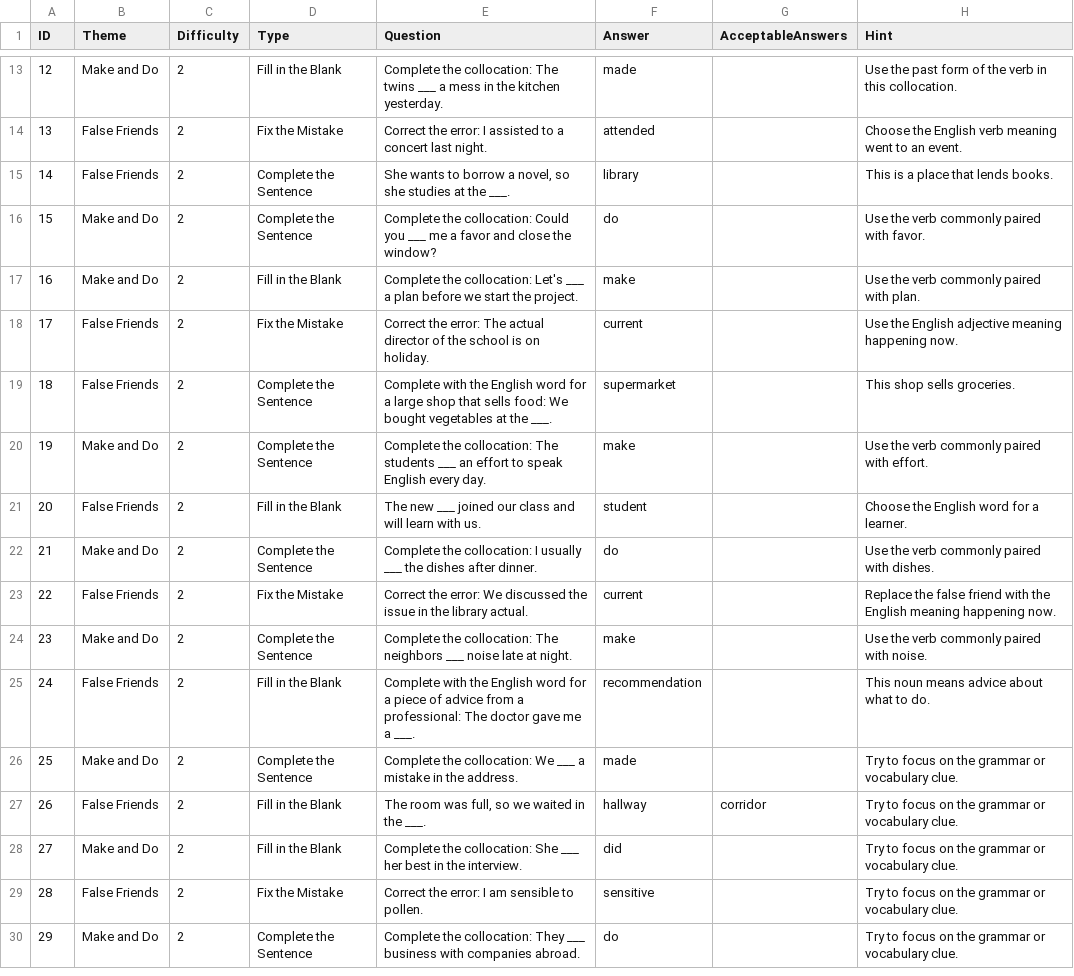
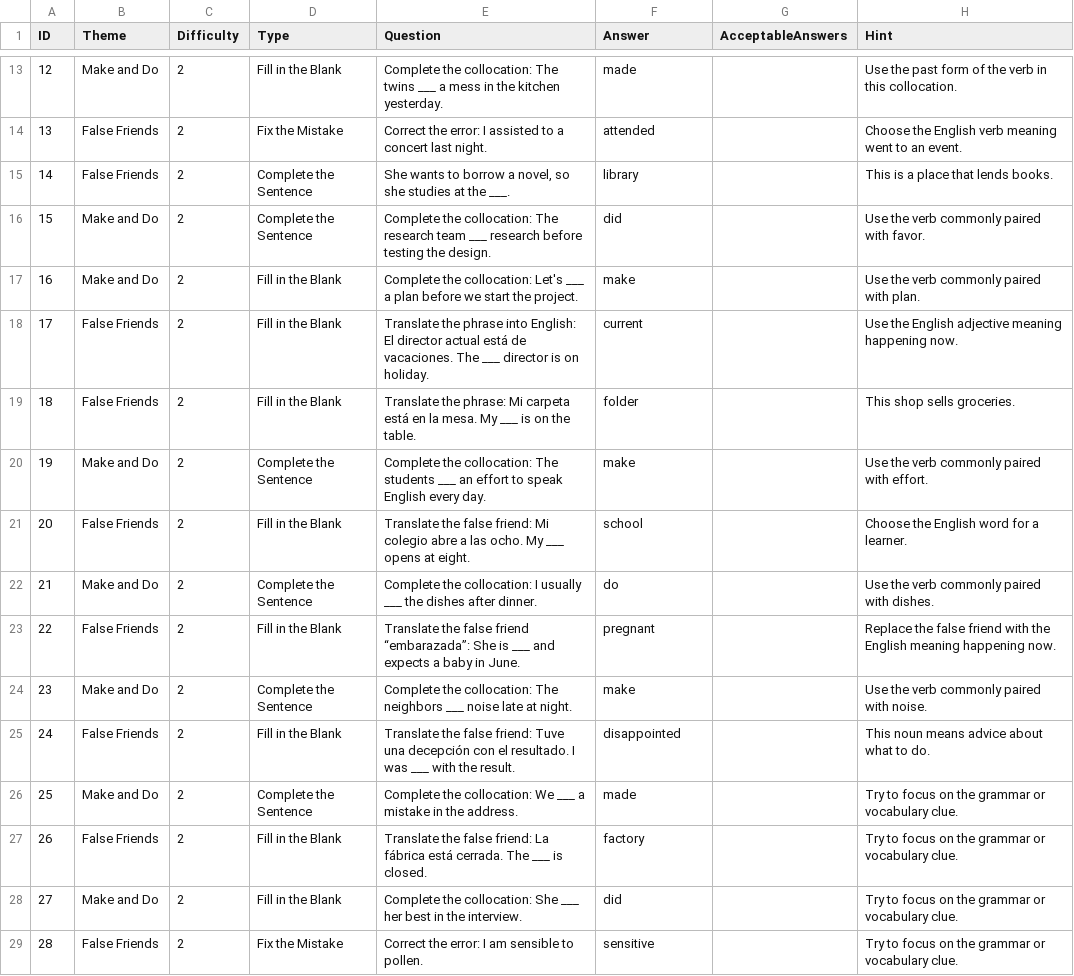
Before and after one commit to stephenfagen/english-quest, a CSV file: B1_False_Friends_and_Make_Do.csv, drawn as a sheet; only a part is shown, gaps mark what is left out; the shorter side is filled out with more unchanged rows; the diff covers the shown part only.

Commit message:
Review and correct question pack prompts and answers

```diff
--- a/B1_False_Friends_and_Make_Do.csv
+++ b/B1_False_Friends_and_Make_Do.csv
@@ -15,14 +15,14 @@
 14,False Friends,2,Complete the Sentence,"She wants to borrow a novel, so she studies at the ___.",library,,This is a place that lends books.
-15,Make and Do,2,Complete the Sentence,Complete the collocation: Could you ___ me a favor and close the window?,do,,Use the verb commonly paired with favor.
+15,Make and Do,2,Complete the Sentence,Complete the collocation: The research team ___ research before testing the design.,did,,Use the verb commonly paired with favor.
 16,Make and Do,2,Fill in the Blank,Complete the collocation: Let's ___ a plan before we start the project.,make,,Use the verb commonly paired with plan.
-17,False Friends,2,Fix the Mistake,Correct the error: The actual director of the school is on holiday.,current,,Use the English adjective meaning happening now.
-18,False Friends,2,Complete the Sentence,Complete with the English word for a large shop that sells food: We bought vegetables at the ___.,supermarket,,This shop sells groceries.
+17,False Friends,2,Fill in the Blank,Translate the phrase into English: El director actual está de vacaciones. The ___ director is on holiday.,current,,Use the English adjective meaning happening now.
+18,False Friends,2,Fill in the Blank,Translate the phrase: Mi carpeta está en la mesa. My ___ is on the table.,folder,,This shop sells groceries.
 19,Make and Do,2,Complete the Sentence,Complete the collocation: The students ___ an effort to speak English every day.,make,,Use the verb commonly paired with effort.
-20,False Friends,2,Fill in the Blank,The new ___ joined our class and will learn with us.,student,,Choose the English word for a learner.
+20,False Friends,2,Fill in the Blank,Translate the false friend: Mi colegio abre a las ocho. My ___ opens at eight.,school,,Choose the English word for a learner.
 21,Make and Do,2,Complete the Sentence,Complete the collocation: I usually ___ the dishes after dinner.,do,,Use the verb commonly paired with dishes.
-22,False Friends,2,Fix the Mistake,Correct the error: We discussed the issue in the library actual.,current,,Replace the false friend with the English meaning happening now.
+22,False Friends,2,Fill in the Blank,Translate the false friend “embarazada”: She is ___ and expects a baby in June.,pregnant,,Replace the false friend with the English meaning happening now.
 23,Make and Do,2,Complete the Sentence,Complete the collocation: The neighbors ___ noise late at night.,make,,Use the verb commonly paired with noise.
-24,False Friends,2,Fill in the Blank,Complete with the English word for a piece of advice from a professional: The doctor gave me a ___.,recommendation,,This noun means advice about what to do.
+24,False Friends,2,Fill in the Blank,Translate the false friend: Tuve una decepción con el resultado. I was ___ with the result.,disappointed,,This noun means advice about what to do.
 25,Make and Do,2,Complete the Sentence,Complete the collocation: We ___ a mistake in the address.,made,,Try to focus on the grammar or vocabulary clue.
-26,False Friends,2,Fill in the Blank,"The room was full, so we waited in the ___.",hallway,corridor,Try to focus on the grammar or vocabulary clue.
+26,False Friends,2,Fill in the Blank,Translate the false friend: La fábrica está cerrada. The ___ is closed.,factory,,Try to focus on the grammar or vocabulary clue.
 27,Make and Do,2,Fill in the Blank,Complete the collocation: She ___ her best in the interview.,did,,Try to focus on the grammar or vocabulary clue.
```
Also changed, not shown: 27 edited cells elsewhere in this file.
